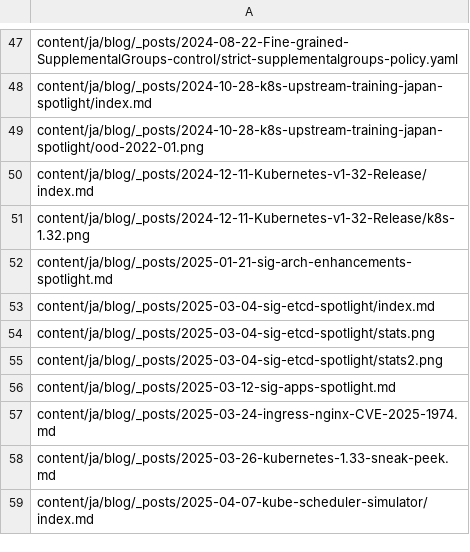
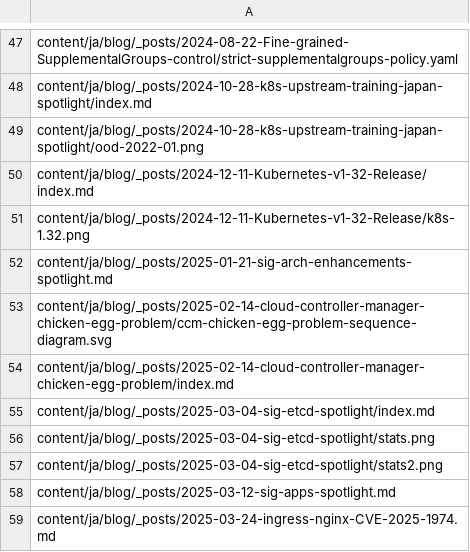
Before and after one commit to kfess/kube-website-i18n, a CSV file: data/master/languages/ja/all_files.csv, drawn as a sheet; only a part is shown, gaps mark what is left out; the shorter side is filled out with more unchanged rows.

```diff
--- a/data/master/languages/ja/all_files.csv
+++ b/data/master/languages/ja/all_files.csv
@@ -52,2 +52,4 @@ content/ja/blog/_posts/2024-12-11-Kubernetes-v1-32-Release/k8s-1.32.png
 content/ja/blog/_posts/2025-01-21-sig-arch-enhancements-spotlight.md
+content/ja/blog/_posts/2025-02-14-cloud-controller-manager-chicken-egg-problem/ccm-chicken-egg-problem-sequence-diagram.svg
+content/ja/blog/_posts/2025-02-14-cloud-controller-manager-chicken-egg-problem/index.md
 content/ja/blog/_posts/2025-03-04-sig-etcd-spotlight/index.md
```
Also changed, not shown: data/master/languages/en/all_files.csv, 7 other files.
